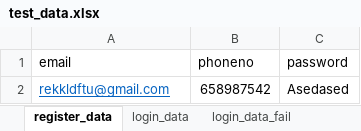
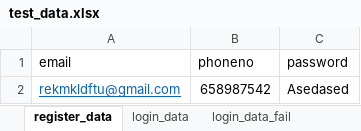
Before and after one commit to anarchy1112/edureka_pom_automation, an Excel workbook: excel/test_data.xlsx, sheet register_data, drawn as a sheet; values as stored, in another font and other column widths than the file's, no borders; the diff names each change by its address in the sheet, - before the commit and + after, or states it on an @@ line.

```diff
--- a/excel/test_data.xlsx (sheet register_data)
+++ b/excel/test_data.xlsx (sheet register_data)
-A2 (email): rekkldftu@gmail.com
+A2 (email): rekmkldftu@gmail.com
```
Also changed, not shown: 1 other file.
